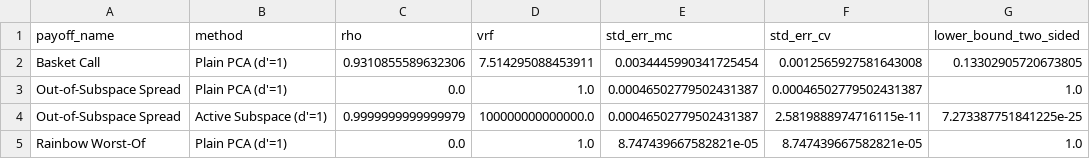
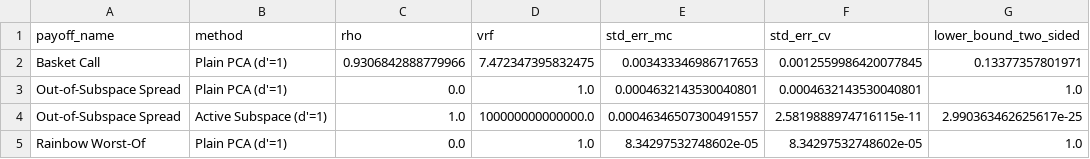
Before and after one commit to abhishek2x/spectral-control-variates, a CSV file: benchmark_results/active_subspace_benchmark.csv, drawn as a sheet.

Commit message:
Updated benchmarks, figures and added Makefile

```diff
--- a/benchmark_results/active_subspace_benchmark.csv
+++ b/benchmark_results/active_subspace_benchmark.csv
@@ -1,5 +1,5 @@
 payoff_name,method,rho,vrf,std_err_mc,std_err_cv,lower_bound_two_sided
-Basket Call,Plain PCA (d'=1),0.9310855589632306,7.514295088453911,0.0034445990341725454,0.0012565927581643008,0.13302905720673805
-Out-of-Subspace Spread,Plain PCA (d'=1),0.0,1.0,0.00046502779502431387,0.00046502779502431387,1.0
-Out-of-Subspace Spread,Active Subspace (d'=1),0.9999999999999979,100000000000000.0,0.00046502779502431387,2.5819888974716115e-11,7.273387751841225e-25
-Rainbow Worst-Of,Plain PCA (d'=1),0.0,1.0,8.747439667582821e-05,8.747439667582821e-05,1.0
+Basket Call,Plain PCA (d'=1),0.9306842888779966,7.472347395832475,0.003433346986717653,0.0012559986420077845,0.13377357801971
+Out-of-Subspace Spread,Plain PCA (d'=1),0.0,1.0,0.0004632143530040801,0.0004632143530040801,1.0
+Out-of-Subspace Spread,Active Subspace (d'=1),1.0,100000000000000.0,0.00046346507300491557,2.5819888974716115e-11,2.990363462625617e-25
+Rainbow Worst-Of,Plain PCA (d'=1),0.0,1.0,8.34297532748602e-05,8.34297532748602e-05,1.0
```
Also changed, not shown: benchmark_results/bachelier_dimension_sweep.csv, benchmark_results/convergence_benchmark.csv, 8 other files.
